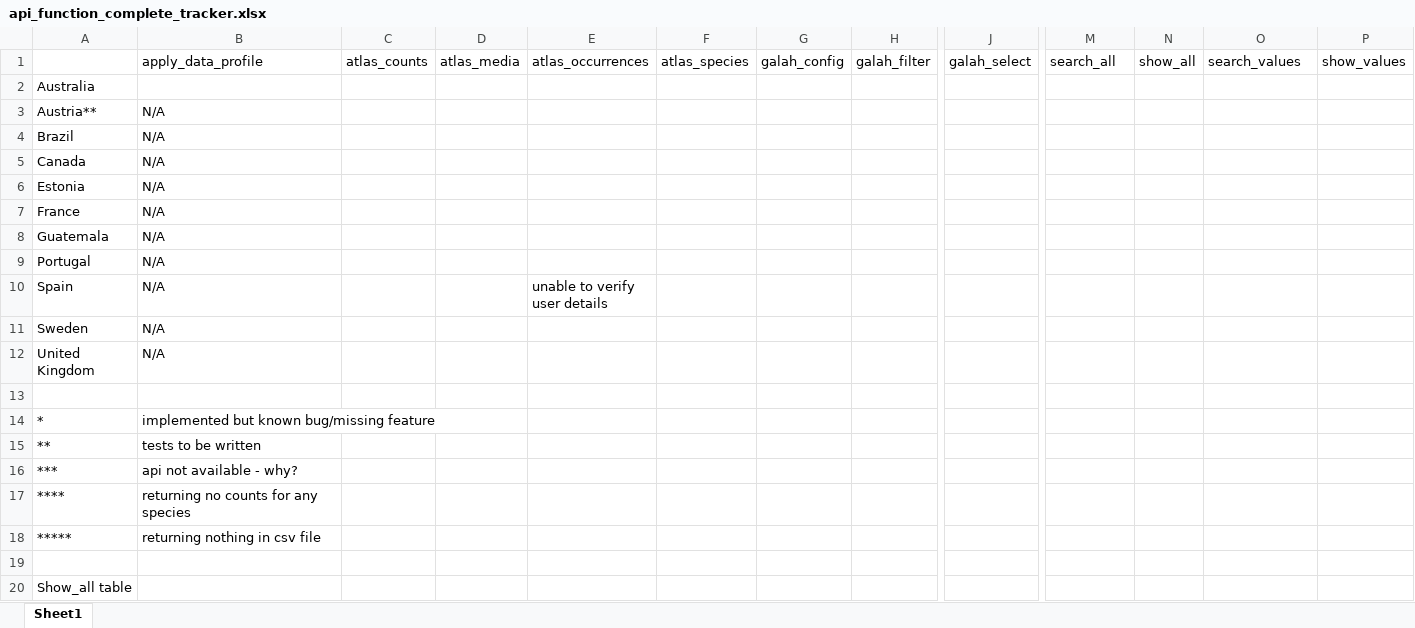
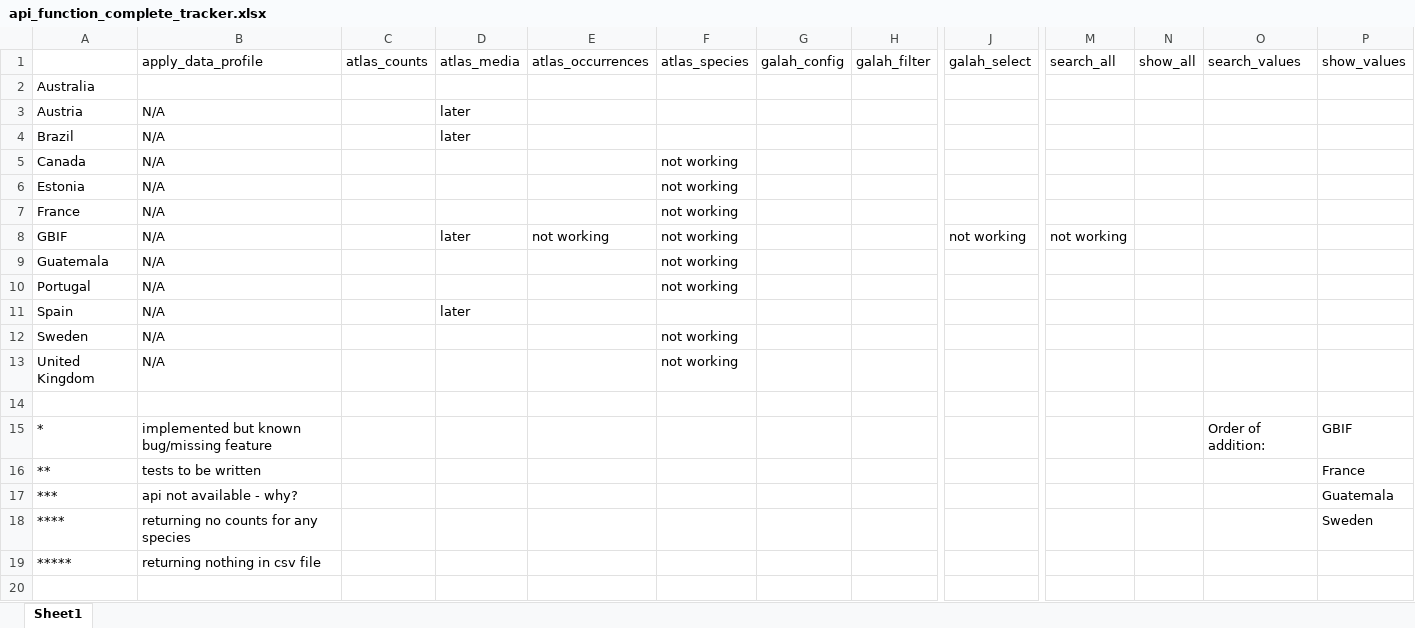
Before and after one commit to AtlasOfLivingAustralia/galah-python, an Excel workbook: api_function_complete_tracker.xlsx, sheet Sheet1, drawn as a sheet; only a part is shown, gaps mark what is left out; the shorter side is filled out with more unchanged rows; values as stored, in another font and other column widths than the file's, no cell formats; addresses are those after the commit; rows hold the shown columns only; ↵ is a line break in a cell; the diff covers the shown part only; the diff names each change by its address in the sheet, - before the commit and + after, or states it on an @@ line.

```diff
--- a/api_function_complete_tracker.xlsx (sheet Sheet1)
+++ b/api_function_complete_tracker.xlsx (sheet Sheet1)
-A3: Austria**
+A3: Austria
-D3:D4 (atlas_media): (empty)
+D3:D4 (atlas_media): later
-F5:F7 (atlas_species): (empty)
+F5:F7 (atlas_species): not working
+row 8: GBIF | N/A |  | later | not working | not working |  |  | not working | not working
-F9:F10 (atlas_species): (empty)
+F9:F10 (atlas_species): not working
-D11 (atlas_media): (empty)
+D11 (atlas_media): later
-E11 (atlas_occurrences): unable to verify ↵ user details
+E11 (atlas_occurrences): (empty)
-F12:F13 (atlas_species): (empty)
+F12:F13 (atlas_species): not working
-O15 (search_values): (empty)
+O15 (search_values): Order of addition:
-P15 (show_values): (empty)
+P15 (show_values): GBIF
-P16 (show_values): (empty)
+P16 (show_values): France
-P17 (show_values): (empty)
+P17 (show_values): Guatemala
-P18 (show_values): (empty)
+P18 (show_values): Sweden
```
Also changed, not shown: 2 added rows, 1 removed row and 5 edited cells elsewhere in this sheet, cell formats, 41 other files.
